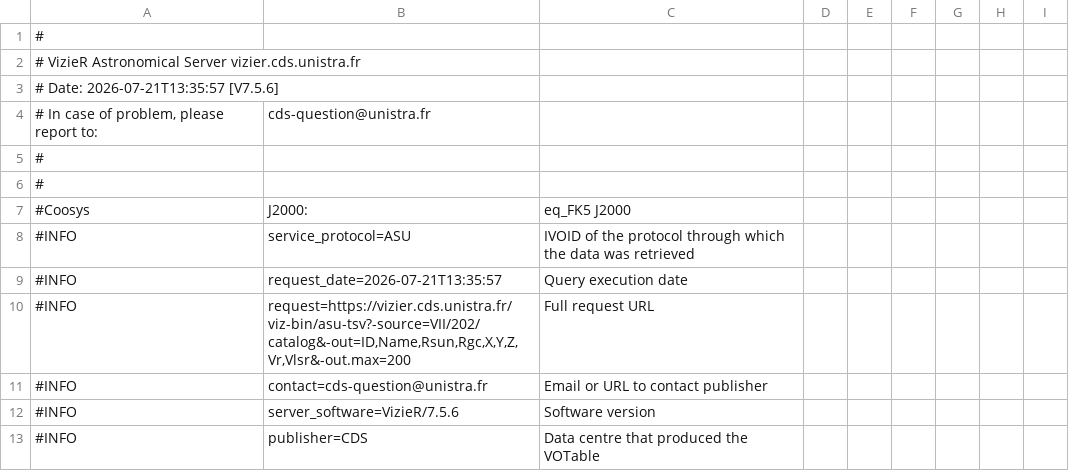
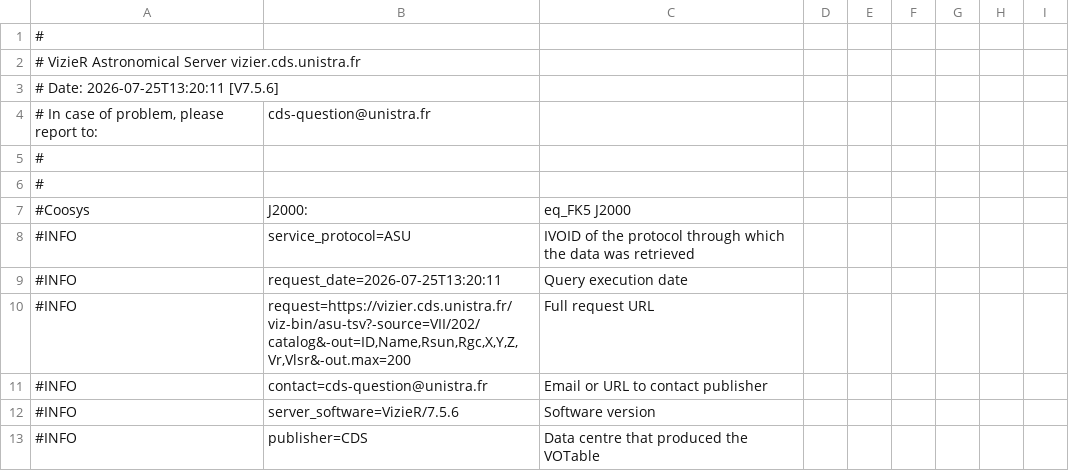
Before and after one commit to shahamby/fabric-of-space, a TSV file: data/harris_vr.tsv, drawn as a sheet; only a part is shown.

```diff
--- a/data/harris_vr.tsv
+++ b/data/harris_vr.tsv
@@ -2,3 +2,3 @@
 #   VizieR Astronomical Server vizier.cds.unistra.fr
-#    Date: 2026-07-21T13:35:57 [V7.5.6]
+#    Date: 2026-07-25T13:20:11 [V7.5.6]
 #   In case of problem, please report to:	cds-question@unistra.fr
@@ -8,3 +8,3 @@
 #INFO	service_protocol=ASU	  IVOID of the protocol through which the data was retrieved
-#INFO	request_date=2026-07-21T13:35:57	  Query execution date
+#INFO	request_date=2026-07-25T13:20:11	  Query execution date
 #INFO	request=https://vizier.cds.unistra.fr/viz-bin/asu-tsv?-source=VII/202/catalog&-out=ID,Name,Rsun,Rgc,X,Y,Z,Vr,Vlsr&-out.max=200	  Full request URL
```
Also changed, not shown: data/gaia_pm.tsv.
